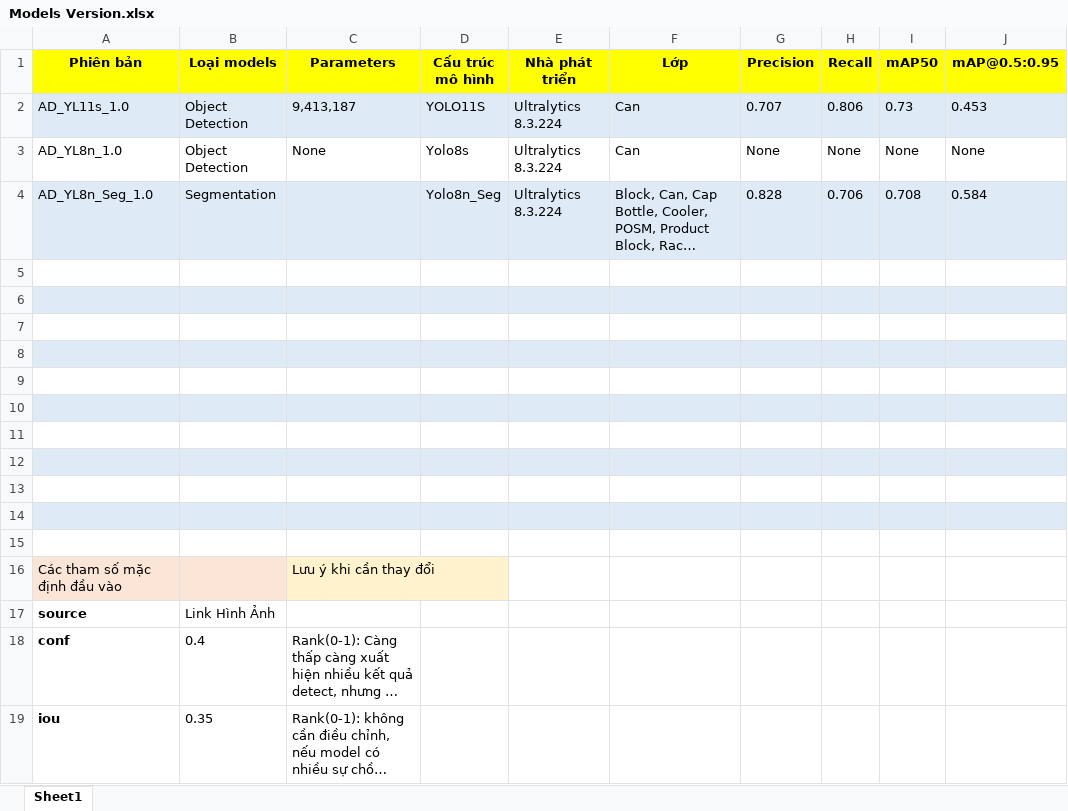
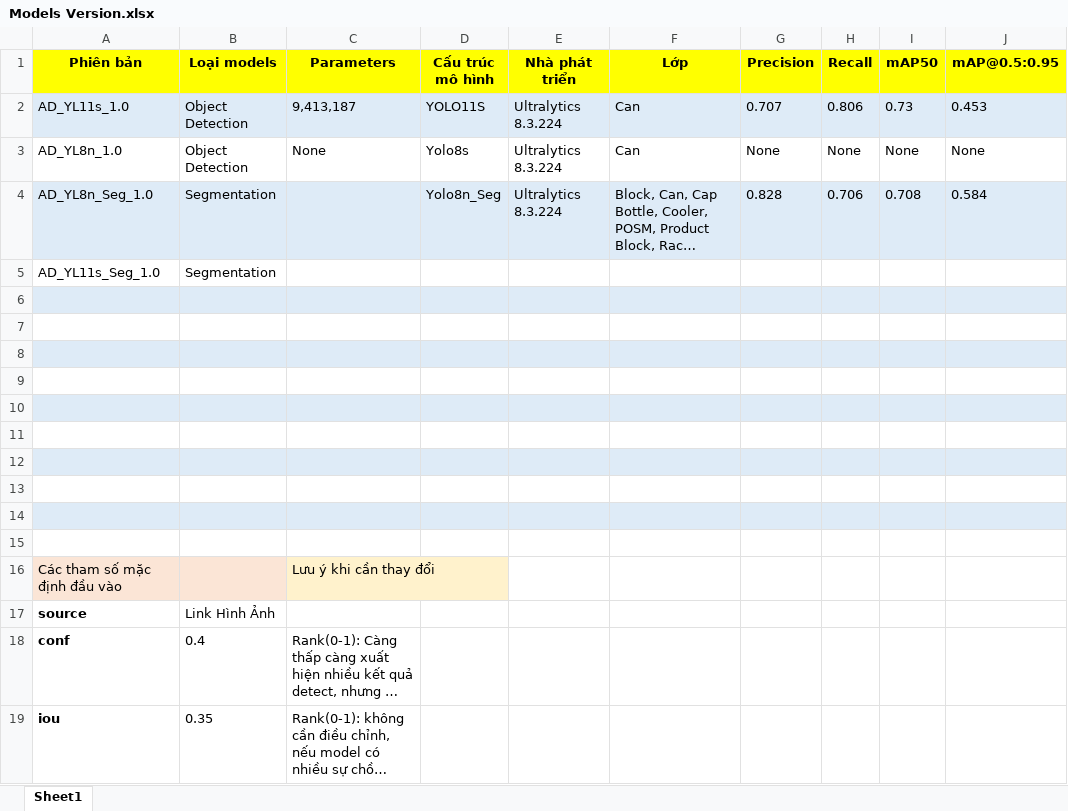
Before and after one commit to lesondowski/API-Object-Detection, an Excel workbook: api/files/Models Version.xlsx, sheet Sheet1, drawn as a sheet; long unchanged cells end in …; values as stored, in another font and other column widths than the file's, no borders; the diff names each change by its address in the sheet, - before the commit and + after, or states it on an @@ line.

Commit message:
Convert model to onnx

```diff
--- a/api/files/Models Version.xlsx (sheet Sheet1)
+++ b/api/files/Models Version.xlsx (sheet Sheet1)
-row 5: (empty)
+row 5: AD_YL11s_Seg_1.0 | Segmentation
```
Also changed, not shown: 5 other files.
